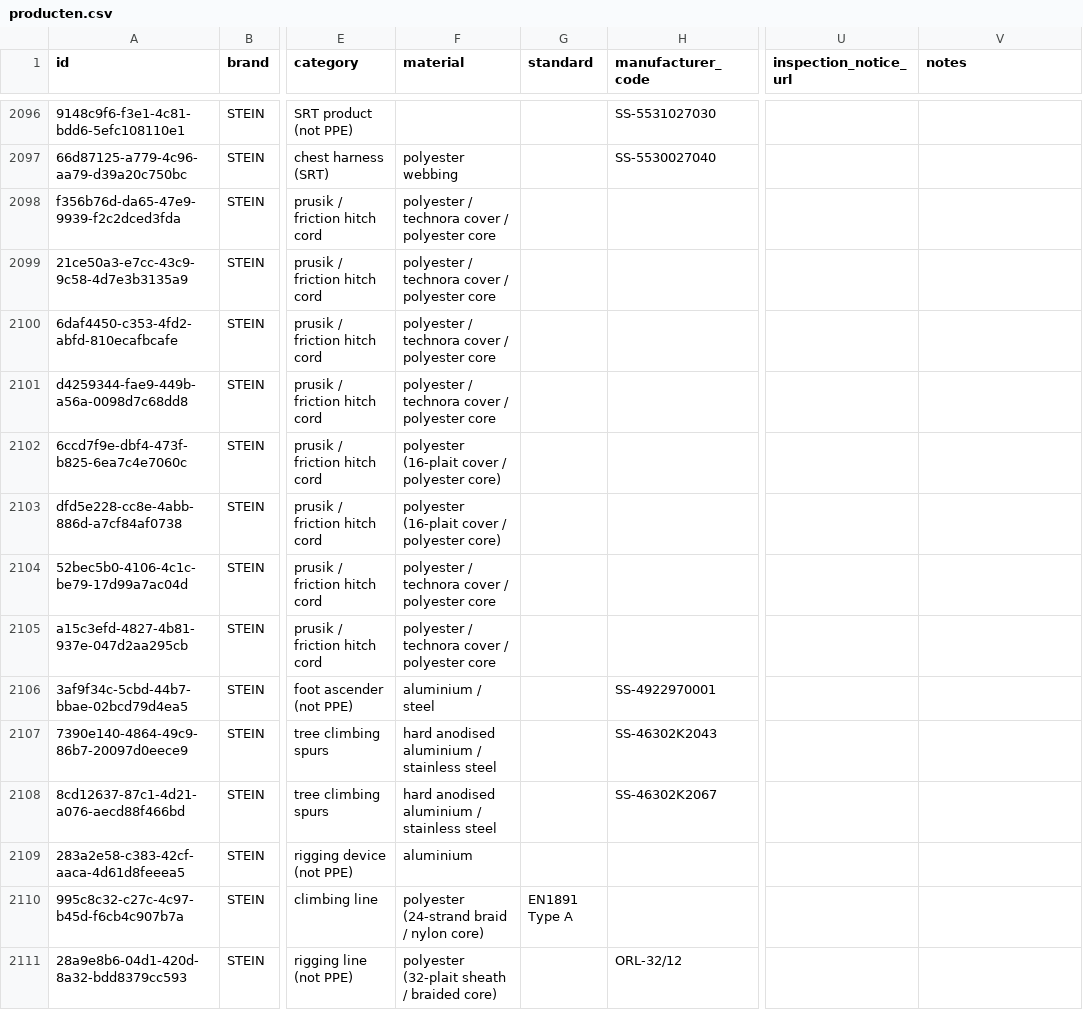
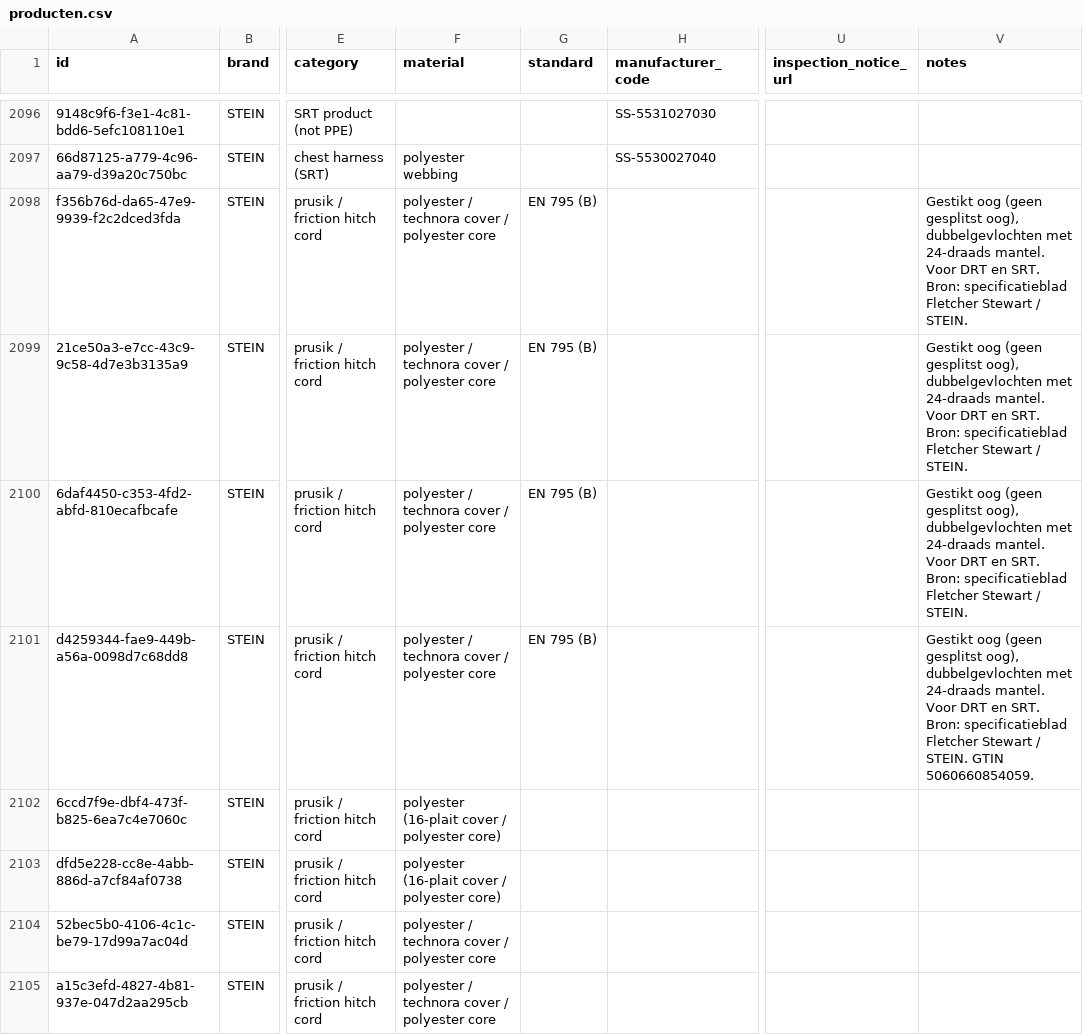
Before and after one commit to Gearonimo-app/gearonimo, a CSV file: catalog/producten.csv, drawn as a sheet; only a part is shown, gaps mark what is left out; the shorter side is filled out with more unchanged rows; the diff names each change by its address in the sheet, - before the commit and + after, or states it on an @@ line.

```diff
--- a/catalog/producten.csv
+++ b/catalog/producten.csv
-G2098:G2101 (standard): (empty)
+G2098:G2101 (standard): EN 795 (B)
-V2098:V2100 (notes): (empty)
+V2098:V2100 (notes): Gestikt oog (geen gesplitst oog), dubbelgevlochten met 24-draads mantel. Voor DRT en SRT. Bron: specificatieblad Fletcher Stewart / STEIN.
-V2101 (notes): (empty)
+V2101 (notes): Gestikt oog (geen gesplitst oog), dubbelgevlochten met 24-draads mantel. Voor DRT en SRT. Bron: specificatieblad Fletcher Stewart / STEIN. GTIN 5060660854059.
```
Also changed, not shown: 2 other files.
